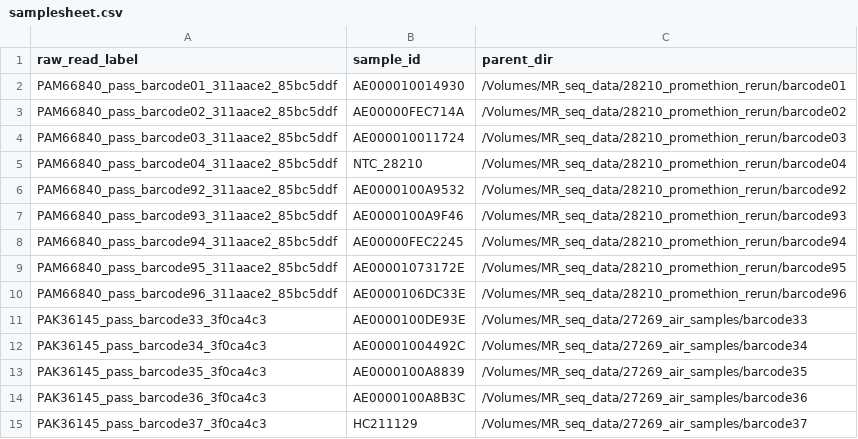
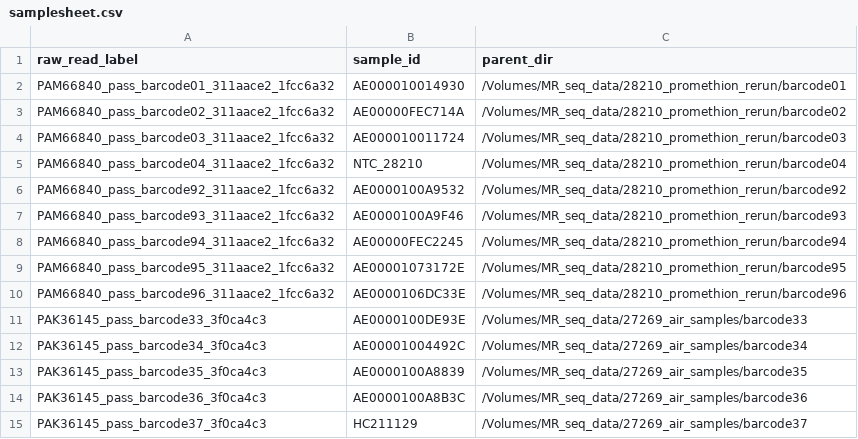
Before and after one commit to dholab/air-metagenomics, a CSV file: resources/samplesheet.csv, drawn as a sheet; only a part is shown.

```diff
--- a/resources/samplesheet.csv
+++ b/resources/samplesheet.csv
@@ -1,11 +1,11 @@
 raw_read_label,sample_id,parent_dir
-PAM66840_pass_barcode01_311aace2_85bc5ddf,AE000010014930,/Volumes/MR_seq_data/28210_promethion_rerun/barcode01
-PAM66840_pass_barcode02_311aace2_85bc5ddf,AE00000FEC714A,/Volumes/MR_seq_data/28210_promethion_rerun/barcode02
-PAM66840_pass_barcode03_311aace2_85bc5ddf,AE000010011724,/Volumes/MR_seq_data/28210_promethion_rerun/barcode03
-PAM66840_pass_barcode04_311aace2_85bc5ddf,NTC_28210,/Volumes/MR_seq_data/28210_promethion_rerun/barcode04
-PAM66840_pass_barcode92_311aace2_85bc5ddf,AE0000100A9532,/Volumes/MR_seq_data/28210_promethion_rerun/barcode92
-PAM66840_pass_barcode93_311aace2_85bc5ddf,AE0000100A9F46,/Volumes/MR_seq_data/28210_promethion_rerun/barcode93
-PAM66840_pass_barcode94_311aace2_85bc5ddf,AE00000FEC2245,/Volumes/MR_seq_data/28210_promethion_rerun/barcode94
-PAM66840_pass_barcode95_311aace2_85bc5ddf,AE00001073172E,/Volumes/MR_seq_data/28210_promethion_rerun/barcode95
-PAM66840_pass_barcode96_311aace2_85bc5ddf,AE0000106DC33E,/Volumes/MR_seq_data/28210_promethion_rerun/barcode96
+PAM66840_pass_barcode01_311aace2_1fcc6a32,AE000010014930,/Volumes/MR_seq_data/28210_promethion_rerun/barcode01
+PAM66840_pass_barcode02_311aace2_1fcc6a32,AE00000FEC714A,/Volumes/MR_seq_data/28210_promethion_rerun/barcode02
+PAM66840_pass_barcode03_311aace2_1fcc6a32,AE000010011724,/Volumes/MR_seq_data/28210_promethion_rerun/barcode03
+PAM66840_pass_barcode04_311aace2_1fcc6a32,NTC_28210,/Volumes/MR_seq_data/28210_promethion_rerun/barcode04
+PAM66840_pass_barcode92_311aace2_1fcc6a32,AE0000100A9532,/Volumes/MR_seq_data/28210_promethion_rerun/barcode92
+PAM66840_pass_barcode93_311aace2_1fcc6a32,AE0000100A9F46,/Volumes/MR_seq_data/28210_promethion_rerun/barcode93
+PAM66840_pass_barcode94_311aace2_1fcc6a32,AE00000FEC2245,/Volumes/MR_seq_data/28210_promethion_rerun/barcode94
+PAM66840_pass_barcode95_311aace2_1fcc6a32,AE00001073172E,/Volumes/MR_seq_data/28210_promethion_rerun/barcode95
+PAM66840_pass_barcode96_311aace2_1fcc6a32,AE0000106DC33E,/Volumes/MR_seq_data/28210_promethion_rerun/barcode96
 PAK36145_pass_barcode33_3f0ca4c3,AE0000100DE93E,/Volumes/MR_seq_data/27269_air_samples/barcode33
```
Also changed, not shown: 5 other files.
